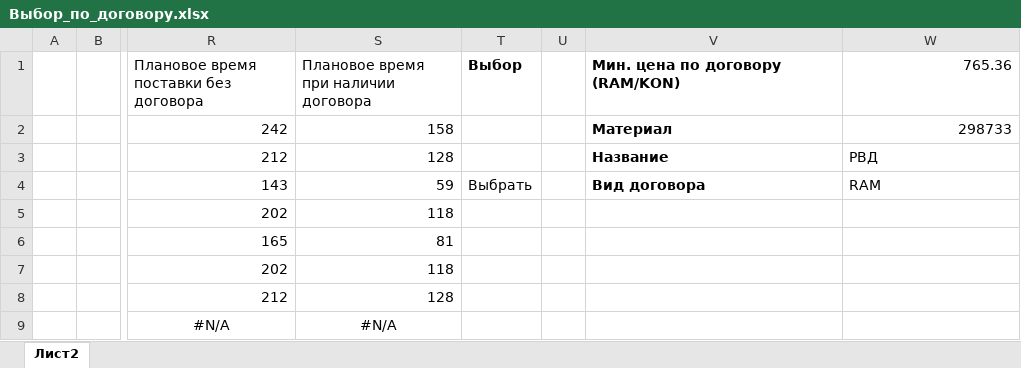
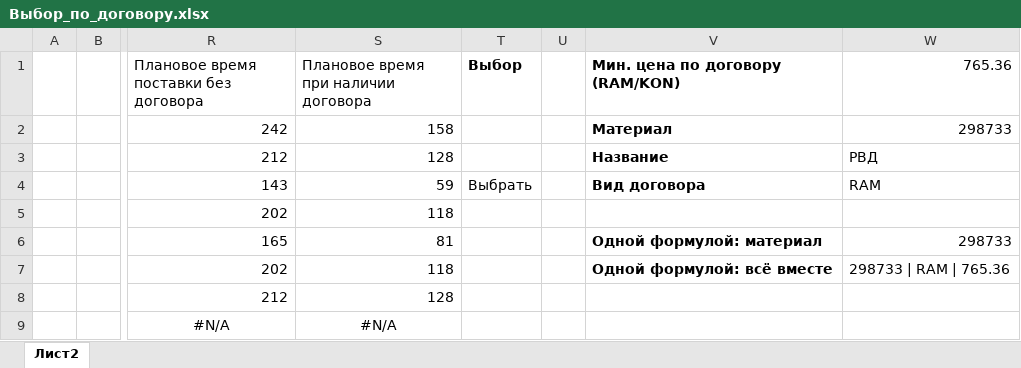
Before and after one commit to abcnatasha2108-ai/Claude, an Excel workbook: Выбор_по_договору.xlsx, sheet Лист2, drawn as a sheet; only a part is shown, gaps mark what is left out; values as stored, in another font and other column widths than the file's, no borders; conditional formats not drawn; the diff names each change by its address in the sheet, - before the commit and + after, or states it on an @@ line.

```diff
--- a/Выбор_по_договору.xlsx (sheet Лист2)
+++ b/Выбор_по_договору.xlsx (sheet Лист2)
-V6 (Мин. цена по договору (RAM/KON)): (empty)
+V6 (Мин. цена по договору (RAM/KON)): Одной формулой: материал
-W6 (765.36): (empty)
+W6 (765.36): 298733
-V7 (Мин. цена по договору (RAM/KON)): (empty)
+V7 (Мин. цена по договору (RAM/KON)): Одной формулой: всё вместе
-W7 (765.36): (empty)
+W7 (765.36): 298733 | RAM | 765.36
```
